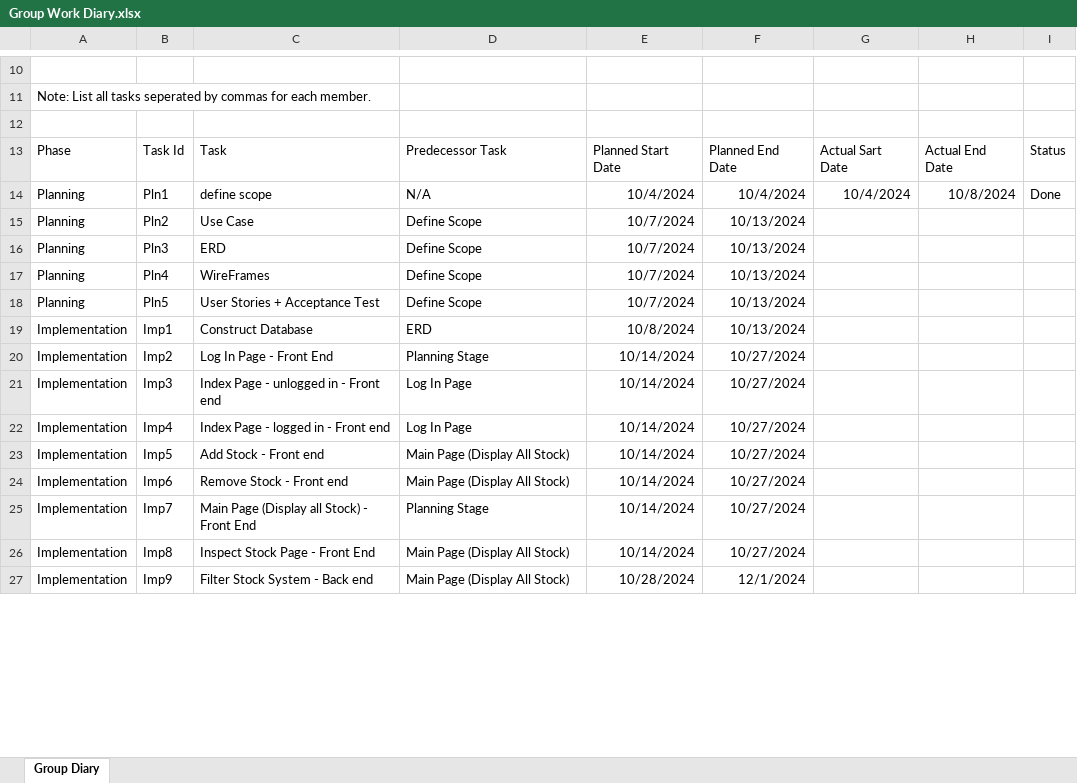
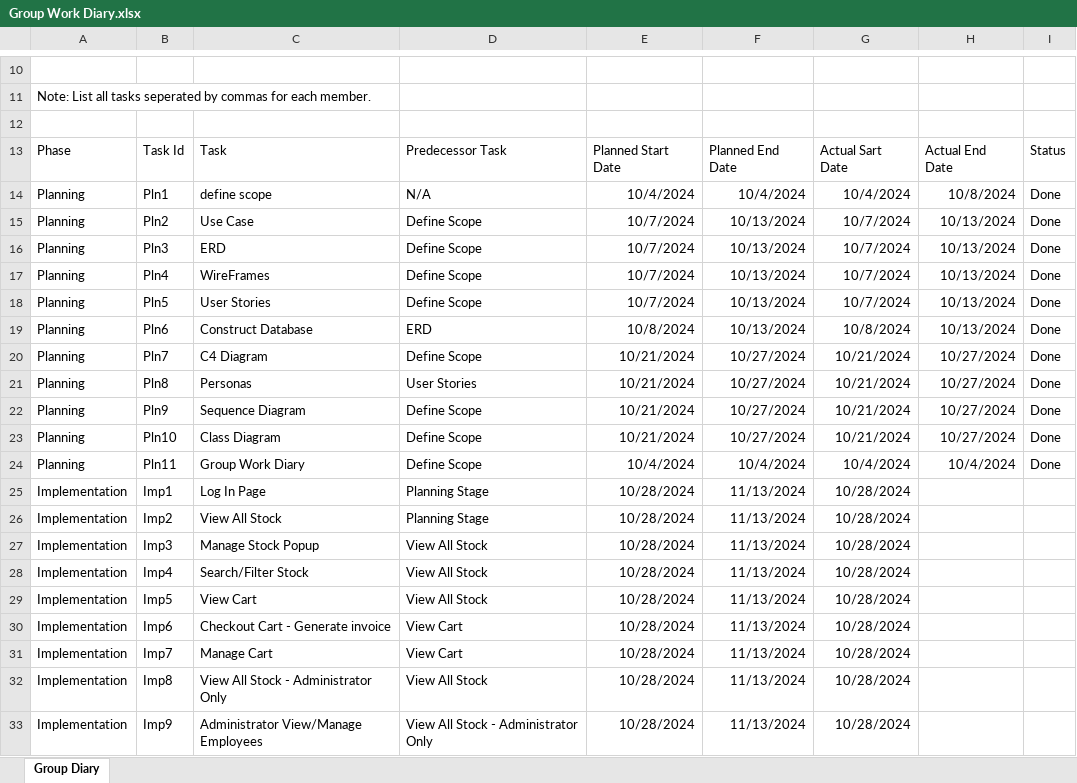
Before and after one commit to ScottForster400/Inventory-Management-System-Laravel, an Excel workbook: docs/Group Work Diary.xlsx, sheet Group Diary, drawn as a sheet; only a part is shown, gaps mark what is left out; values as stored, in another font and other column widths than the file's, no borders; addresses are those after the commit; the diff covers the shown part only; the diff names each change by its address in the sheet, - before the commit and + after, or states it on an @@ line.

Commit message:
Add files via upload

```diff
--- a/docs/Group Work Diary.xlsx (sheet Group Diary)
+++ b/docs/Group Work Diary.xlsx (sheet Group Diary)
-G15:G18: (empty)
+G15:G18: 10/7/2024
-H15:H18: (empty)
+H15:H18: 10/13/2024
-I15:I18: (empty)
+I15:I18: Done
-C18: User Stories + Acceptance Test
+C18: User Stories
+row 19: Planning | Pln6 | Construct Database | ERD | 10/8/2024 | 10/13/2024 | 10/8/2024 | 10/13/2024 | Done
+row 20: Planning | Pln7 | C4 Diagram | Define Scope | 10/21/2024 | 10/27/2024 | 10/21/2024 | 10/27/2024 | Done
+row 21: Planning | Pln8 | Personas | User Stories | 10/21/2024 | 10/27/2024 | 10/21/2024 | 10/27/2024 | Done
+row 22: Planning | Pln9 | Sequence Diagram | Define Scope | 10/21/2024 | 10/27/2024 | 10/21/2024 | 10/27/2024 | Done
+row 23: Planning | Pln10 | Class Diagram | Define Scope | 10/21/2024 | 10/27/2024 | 10/21/2024 | 10/27/2024 | Done
+row 24: Planning | Pln11 | Group Work Diary | Define Scope | 10/4/2024 | 10/4/2024 | 10/4/2024 | 10/4/2024 | Done
-C25: Construct Database
+C25: Log In Page
-D25: ERD
+D25: Planning Stage
-E25: 10/8/2024
+E25: 10/28/2024
-F25: 10/13/2024
+F25: 11/13/2024
-G25:G33: (empty)
+G25:G33: 10/28/2024
-C26: Log In Page - Front End
+C26: View All Stock
-E26:E32: 10/14/2024
+E26:E32: 10/28/2024
-F26:F32: 10/27/2024
+F26:F32: 11/13/2024
-C27: Index Page - unlogged in - Front end
+C27: Manage Stock Popup
-D27:D28: Log In Page
+D27:D28: View All Stock
-C28: Index Page - logged in - Front end
+C28: Search/Filter Stock
-C29: Add Stock - Front end
+C29: View Cart
-D29: Main Page (Display All Stock)
+D29: View All Stock
-C30: Remove Stock - Front end
+C30: Checkout Cart - Generate invoice
-D30: Main Page (Display All Stock)
+D30: View Cart
-C31: Main Page (Display all Stock) - Front End
+C31: Manage Cart
-D31: Planning Stage
+D31: View Cart
-C32: Inspect Stock Page - Front End
+C32: View All Stock - Administrator Only
-D32: Main Page (Display All Stock)
+D32: View All Stock
-C33: Filter Stock System - Back end
+C33: Administrator View/Manage Employees
-D33: Main Page (Display All Stock)
+D33: View All Stock - Administrator Only
-F33: 12/1/2024
+F33: 11/13/2024
```
Also changed, not shown: 6 removed rows and 23 edited cells elsewhere in this sheet.
